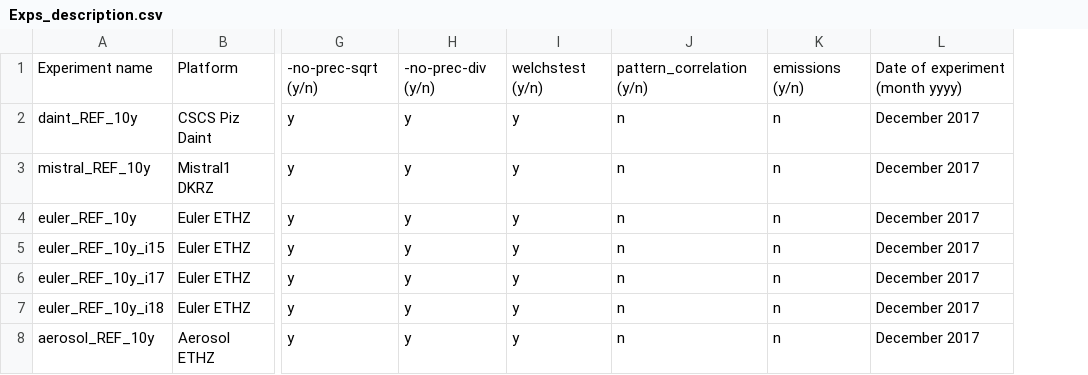
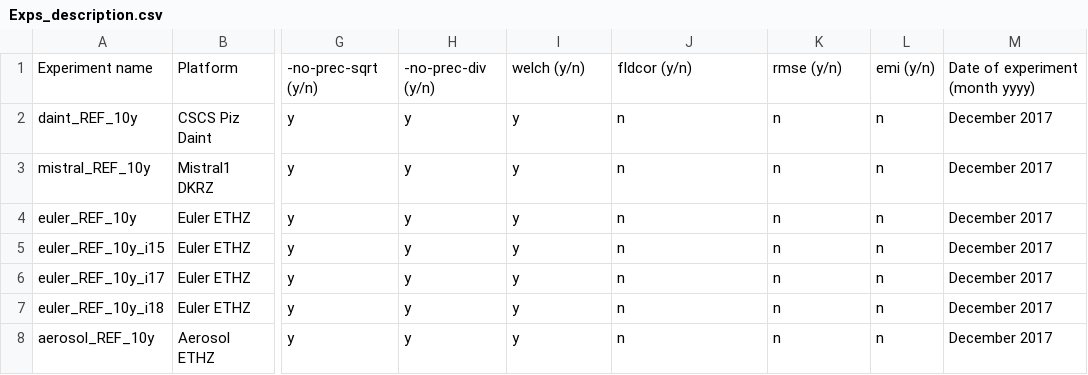
Before and after one commit to C2SM/clim-sanity-checker, a CSV file: ref/echam-hammoz/Exps_description.csv, drawn as a sheet; only a part is shown, gaps mark what is left out; the diff names each change by its address in the sheet, - before the commit and + after, or states it on an @@ line.

```diff
--- a/ref/echam-hammoz/Exps_description.csv
+++ b/ref/echam-hammoz/Exps_description.csv
+column L, rows 1-8: emi (y/n) | n | n | n | n | n | n | n
-I1: welchstest (y/n)
+I1: welch (y/n)
-J1: pattern_correlation (y/n)
+J1: fldcor (y/n)
-K1: emissions (y/n)
+K1: rmse (y/n)
```
Also changed, not shown: ref/icon/Exps_description.csv, 10 other files.
